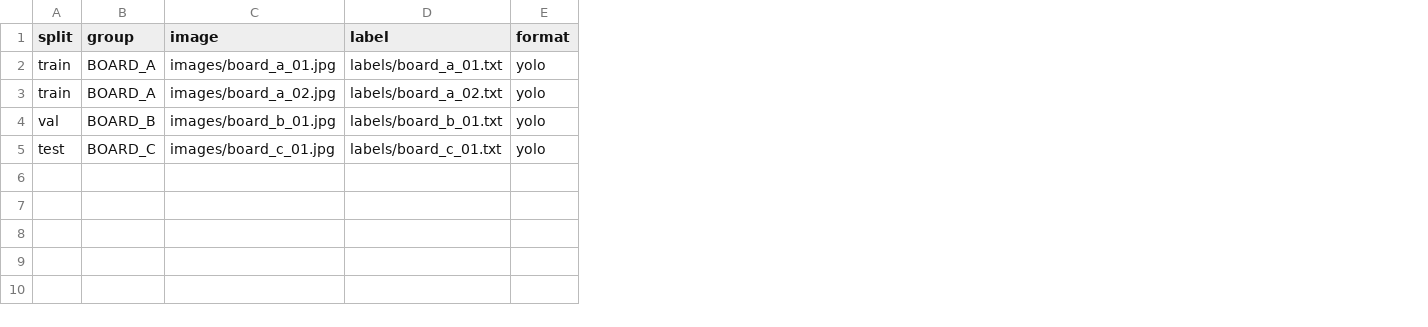
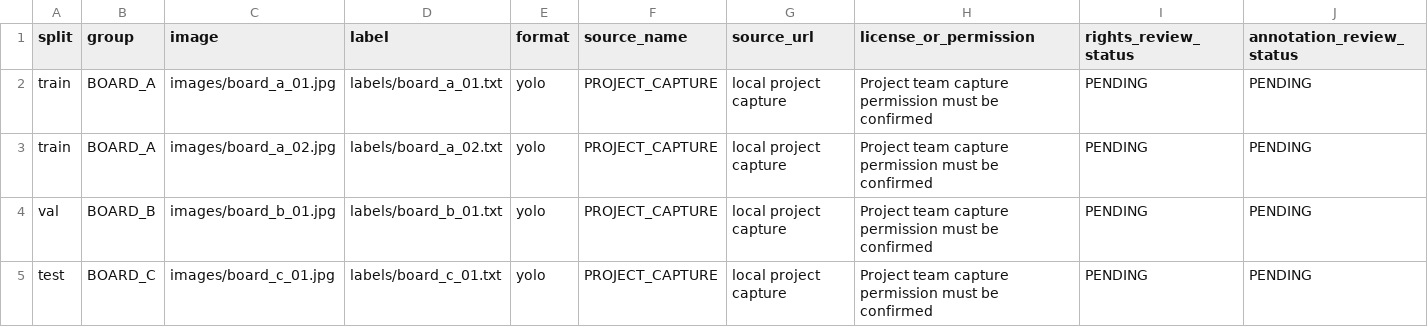
Before and after one commit to MathewsV-Manoj/pcb-defect-detection, a CSV file: datasets/import_manifest.example.csv, drawn as a sheet; the diff names each change by its address in the sheet, - before the commit and + after, or states it on an @@ line.

Commit message:
Add rights and annotation review fields to dataset import template

```diff
--- a/datasets/import_manifest.example.csv
+++ b/datasets/import_manifest.example.csv
+column F (source_name), rows 2-5: all PROJECT_CAPTURE
+column G (source_url), rows 2-5: all local project capture
+column H (license_or_permission), rows 2-5: all Project team capture permission must be confirmed
+column I (rights_review_status), rows 2-5: all PENDING
+column J (annotation_review_status), rows 2-5: all PENDING
```
